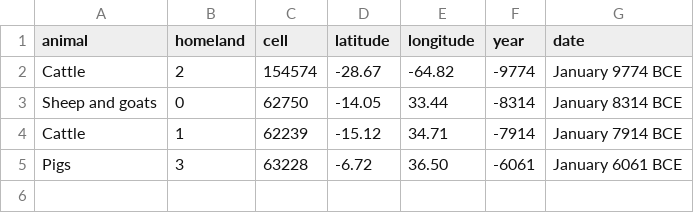
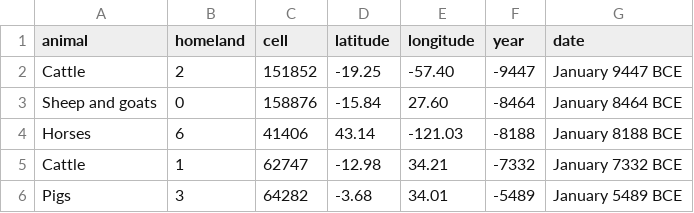
Before and after one commit to djeyprott/sim2, a CSV file: docs/stats/random-seed1-herding-origins.csv, drawn as a sheet.

```diff
--- a/docs/stats/random-seed1-herding-origins.csv
+++ b/docs/stats/random-seed1-herding-origins.csv
@@ -1,5 +1,6 @@
 animal,homeland,cell,latitude,longitude,year,date
-"Cattle",2,154574,-28.67,-64.82,-9774,January 9774 BCE
-"Sheep and goats",0,62750,-14.05,33.44,-8314,January 8314 BCE
-"Cattle",1,62239,-15.12,34.71,-7914,January 7914 BCE
-"Pigs",3,63228,-6.72,36.50,-6061,January 6061 BCE
+"Cattle",2,151852,-19.25,-57.40,-9447,January 9447 BCE
+"Sheep and goats",0,158876,-15.84,27.60,-8464,January 8464 BCE
+"Horses",6,41406,43.14,-121.03,-8188,January 8188 BCE
+"Cattle",1,62747,-12.98,34.21,-7332,January 7332 BCE
+"Pigs",3,64282,-3.68,34.01,-5489,January 5489 BCE
```
Also changed, not shown: docs/stats/random-seed2-herding-origins.csv, docs/stats/random-seed3-origins.csv, 15 other files.
